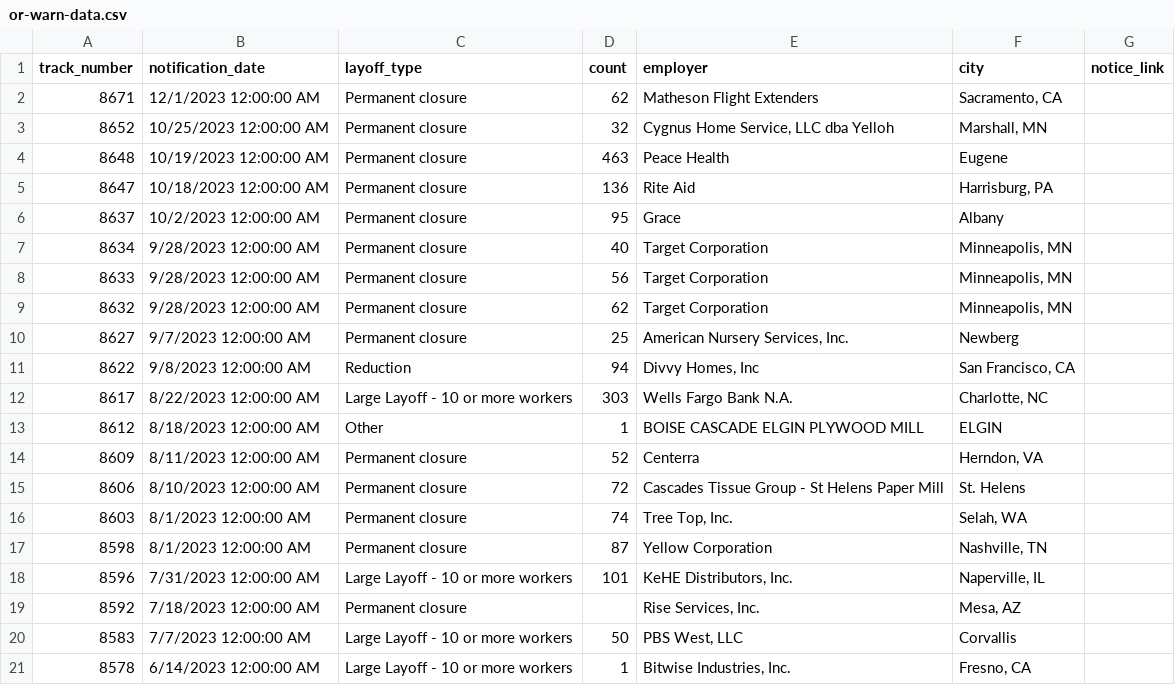
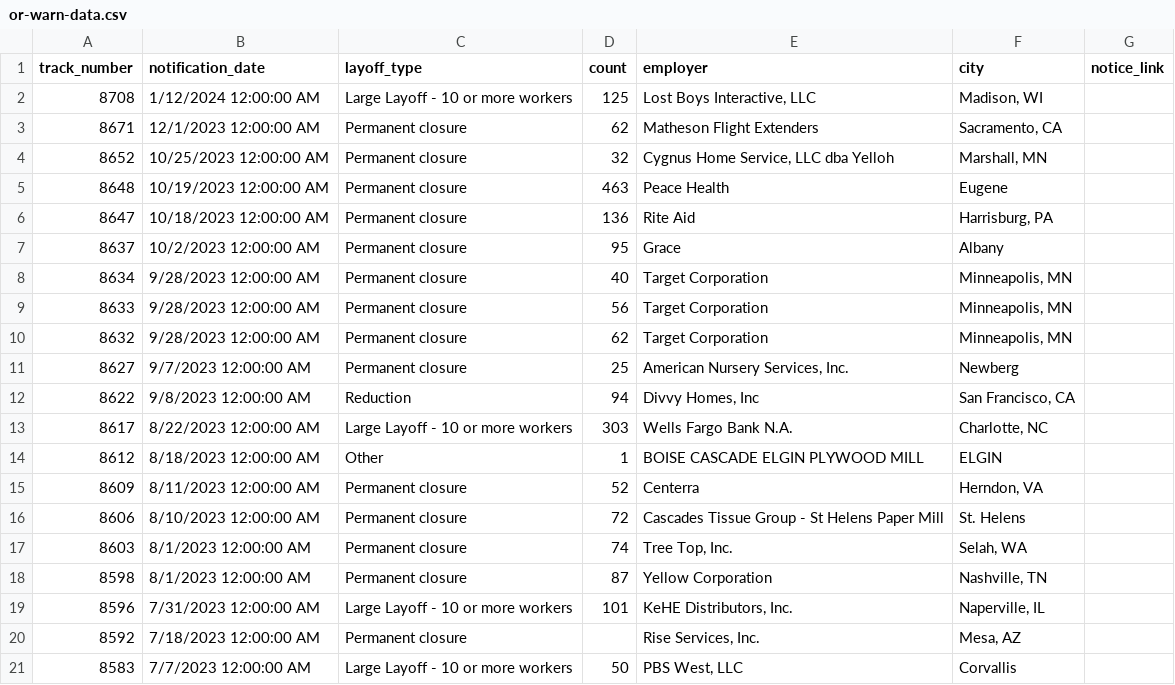
Before and after one commit to deleonkr/oregon-warn-list, a CSV file: or-warn-data.csv, drawn as a sheet; removed rows and columns are numbered as before the commit, all else as after; the diff names each change by its address in the sheet, - before the commit and + after, or states it on an @@ line.

```diff
--- a/or-warn-data.csv
+++ b/or-warn-data.csv
+row 2: 8708 | 1/12/2024 12:00:00 AM | Large Layoff - 10 or more workers | 125 | Lost Boys Interactive, LLC | Madison, WI
-row 21: 8578 | 6/14/2023 12:00:00 AM | Large Layoff - 10 or more workers | 1 | Bitwise Industries, Inc. | Fresno, CA
```
